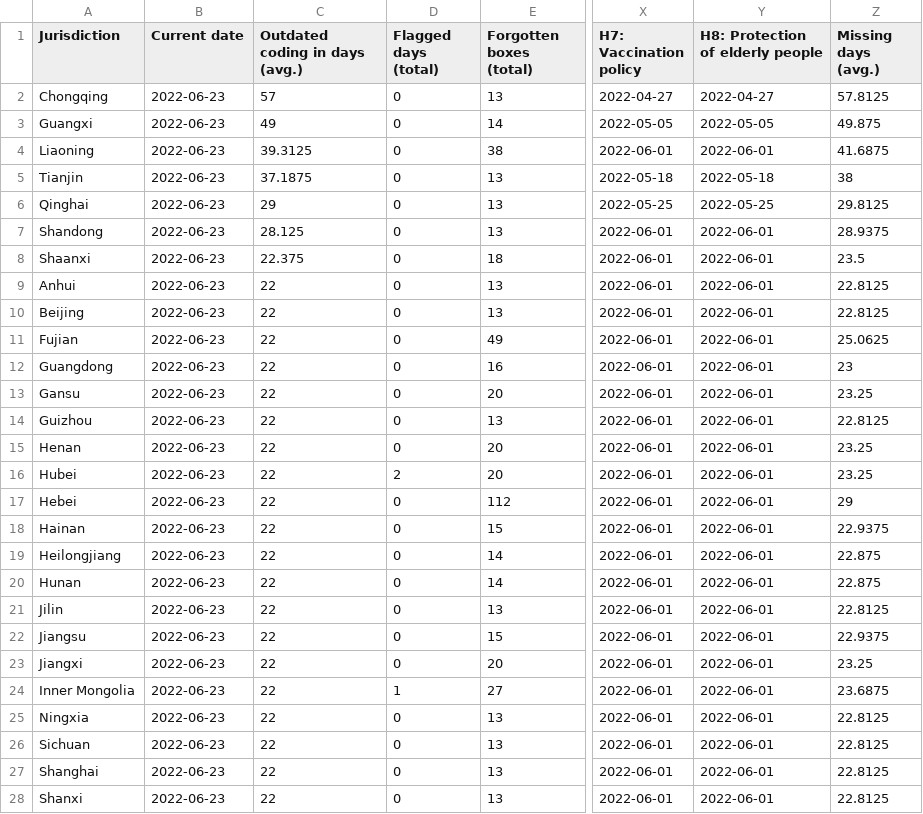
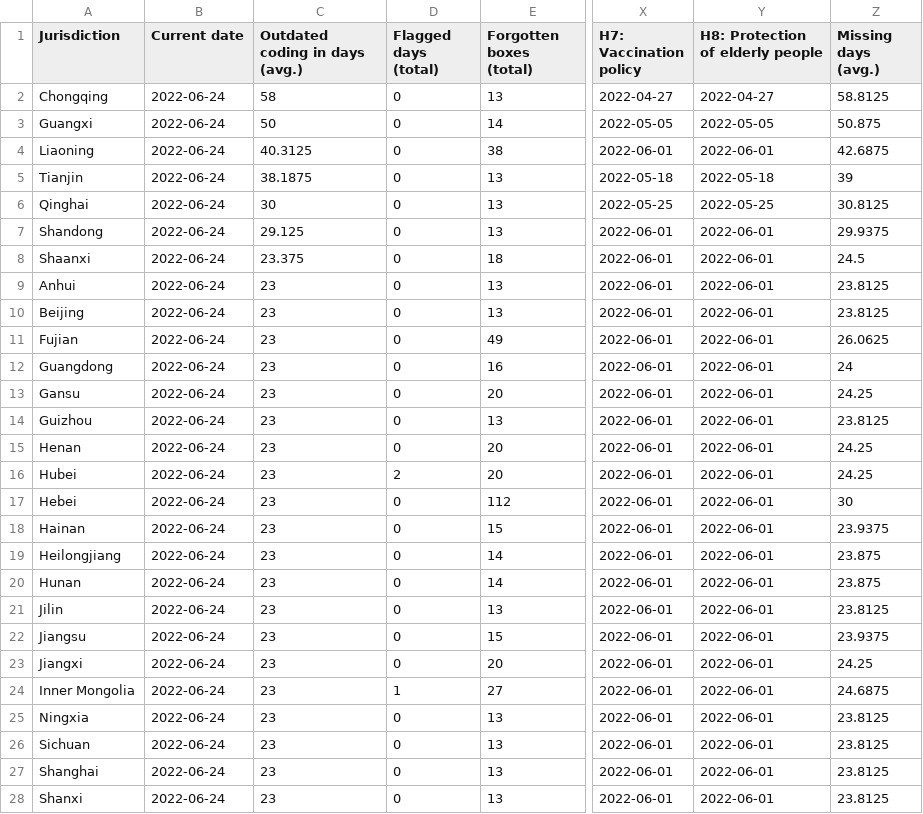
Before and after one commit to tatlowhelen/covid-policy-scratchpad, a CSV file: OxCGRT_coverage_status/CHN_OxCGRT_coverage_status.csv, drawn as a sheet; only a part is shown, gaps mark what is left out; the diff covers the shown part only; the diff names each change by its address in the sheet, - before the commit and + after, or states it on an @@ line.

```diff
--- a/OxCGRT_coverage_status/CHN_OxCGRT_coverage_status.csv
+++ b/OxCGRT_coverage_status/CHN_OxCGRT_coverage_status.csv
-B2:B28 (Current date): 2022-06-23
+B2:B28 (Current date): 2022-06-24
-C2 (Outdated coding in days (avg.)): 57
+C2 (Outdated coding in days (avg.)): 58
-Z2 (Missing days (avg.)): 57.8125
+Z2 (Missing days (avg.)): 58.8125
-C3 (Outdated coding in days (avg.)): 49
+C3 (Outdated coding in days (avg.)): 50
-Z3 (Missing days (avg.)): 49.875
+Z3 (Missing days (avg.)): 50.875
-C4 (Outdated coding in days (avg.)): 39.3125
+C4 (Outdated coding in days (avg.)): 40.3125
-Z4 (Missing days (avg.)): 41.6875
+Z4 (Missing days (avg.)): 42.6875
-C5 (Outdated coding in days (avg.)): 37.1875
+C5 (Outdated coding in days (avg.)): 38.1875
-Z5 (Missing days (avg.)): 38
+Z5 (Missing days (avg.)): 39
-C6 (Outdated coding in days (avg.)): 29
+C6 (Outdated coding in days (avg.)): 30
-Z6 (Missing days (avg.)): 29.8125
+Z6 (Missing days (avg.)): 30.8125
-C7 (Outdated coding in days (avg.)): 28.125
+C7 (Outdated coding in days (avg.)): 29.125
-Z7 (Missing days (avg.)): 28.9375
+Z7 (Missing days (avg.)): 29.9375
-C8 (Outdated coding in days (avg.)): 22.375
+C8 (Outdated coding in days (avg.)): 23.375
-Z8 (Missing days (avg.)): 23.5
+Z8 (Missing days (avg.)): 24.5
-C9:C28 (Outdated coding in days (avg.)): 22
+C9:C28 (Outdated coding in days (avg.)): 23
-Z9:Z10 (Missing days (avg.)): 22.8125
+Z9:Z10 (Missing days (avg.)): 23.8125
-Z11 (Missing days (avg.)): 25.0625
+Z11 (Missing days (avg.)): 26.0625
-Z12 (Missing days (avg.)): 23
+Z12 (Missing days (avg.)): 24
-Z13 (Missing days (avg.)): 23.25
+Z13 (Missing days (avg.)): 24.25
-Z14 (Missing days (avg.)): 22.8125
+Z14 (Missing days (avg.)): 23.8125
-Z15:Z16 (Missing days (avg.)): 23.25
+Z15:Z16 (Missing days (avg.)): 24.25
-Z17 (Missing days (avg.)): 29
+Z17 (Missing days (avg.)): 30
-Z18 (Missing days (avg.)): 22.9375
+Z18 (Missing days (avg.)): 23.9375
-Z19:Z20 (Missing days (avg.)): 22.875
+Z19:Z20 (Missing days (avg.)): 23.875
-Z21 (Missing days (avg.)): 22.8125
+Z21 (Missing days (avg.)): 23.8125
-Z22 (Missing days (avg.)): 22.9375
+Z22 (Missing days (avg.)): 23.9375
-Z23 (Missing days (avg.)): 23.25
+Z23 (Missing days (avg.)): 24.25
-Z24 (Missing days (avg.)): 23.6875
+Z24 (Missing days (avg.)): 24.6875
-Z25:Z28 (Missing days (avg.)): 22.8125
+Z25:Z28 (Missing days (avg.)): 23.8125
```
Also changed, not shown: 15 edited cells elsewhere in this file, OxCGRT_coverage_status/BRA_OxCGRT_coverage_status.csv, OxCGRT_coverage_status/CAN_OxCGRT_coverage_status.csv, 3 other files.
